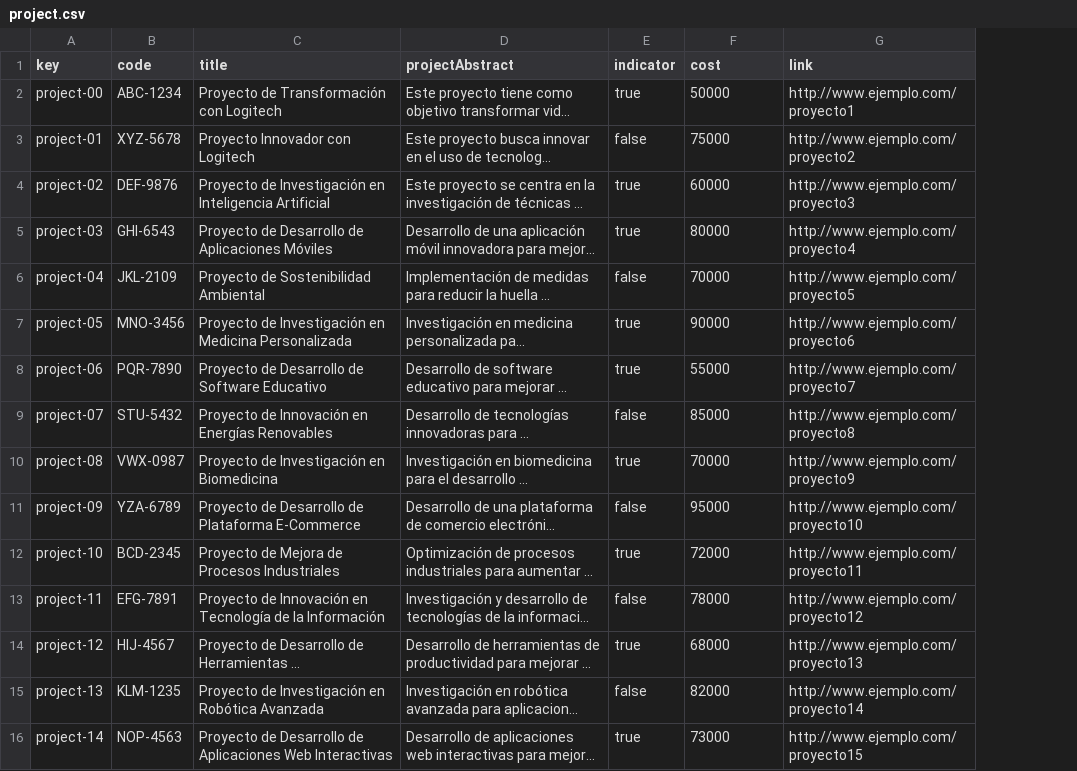
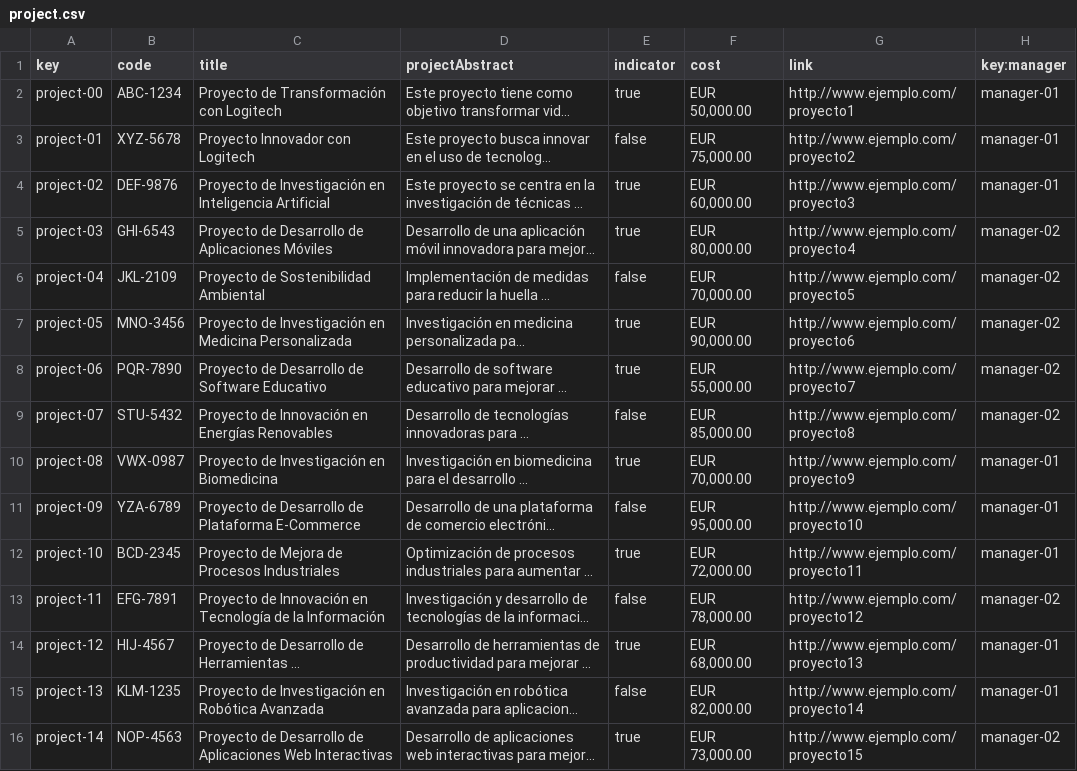
Before and after one commit to DP2-2023-2024-C1-001/Acme-SF-D04, a CSV file: src/main/webapp/WEB-INF/resources/sample-data/project.csv, drawn as a sheet; long unchanged cells end in …; the diff names each change by its address in the sheet, - before the commit and + after, or states it on an @@ line.

```diff
--- a/src/main/webapp/WEB-INF/resources/sample-data/project.csv
+++ b/src/main/webapp/WEB-INF/resources/sample-data/project.csv
+column H (key:manager), rows 2-16: manager-01 | manager-01 | manager-01 | manager-02 | manager-02 | manager-02 | manager-02 | manager-02 | manager-01 | manager-01 | manager-01 | manager-02 | manager-01 | manager-01 | manager-02
-F2 (cost): 50000
+F2 (cost): EUR 50,000.00
-F3 (cost): 75000
+F3 (cost): EUR 75,000.00
-F4 (cost): 60000
+F4 (cost): EUR 60,000.00
-F5 (cost): 80000
+F5 (cost): EUR 80,000.00
-F6 (cost): 70000
+F6 (cost): EUR 70,000.00
-F7 (cost): 90000
+F7 (cost): EUR 90,000.00
-F8 (cost): 55000
+F8 (cost): EUR 55,000.00
-F9 (cost): 85000
+F9 (cost): EUR 85,000.00
-F10 (cost): 70000
+F10 (cost): EUR 70,000.00
-F11 (cost): 95000
+F11 (cost): EUR 95,000.00
-F12 (cost): 72000
+F12 (cost): EUR 72,000.00
-F13 (cost): 78000
+F13 (cost): EUR 78,000.00
-F14 (cost): 68000
+F14 (cost): EUR 68,000.00
-F15 (cost): 82000
+F15 (cost): EUR 82,000.00
-F16 (cost): 73000
+F16 (cost): EUR 73,000.00
```
Also changed, not shown: src/main/webapp/WEB-INF/resources/initial-data/user-account.csv, src/main/webapp/WEB-INF/resources/sample-data/manager.csv, 3 other files.
